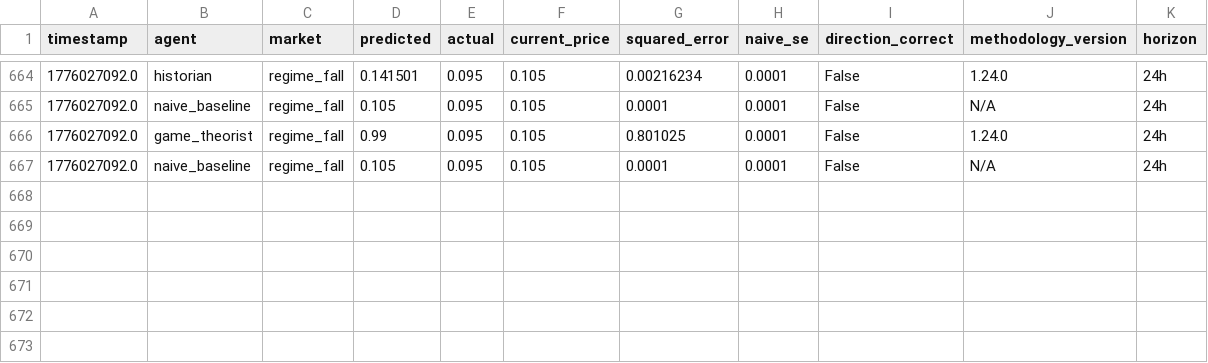
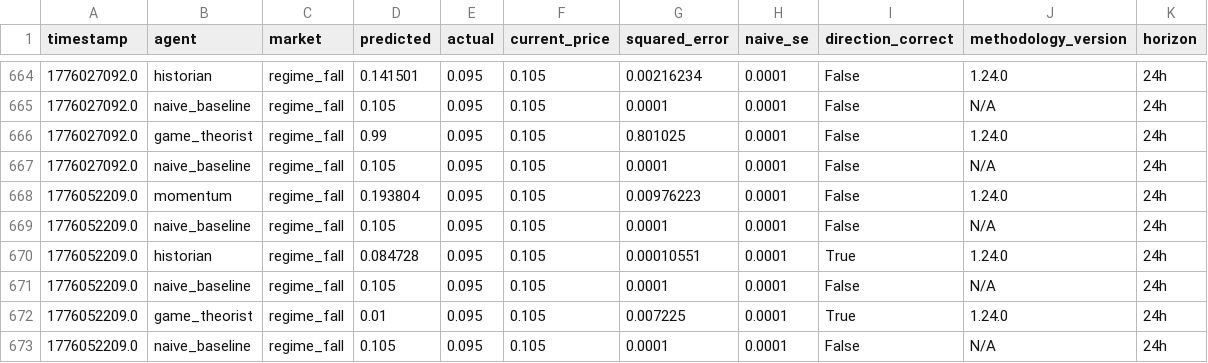
Before and after one commit to pairie-koh/Trading-Agents-on-Polymarket, a CSV file: data/scores_history.csv, drawn as a sheet; only a part is shown, gaps mark what is left out; the diff names each change by its address in the sheet, - before the commit and + after, or states it on an @@ line.

Commit message:
data: 2026-04-14T06:13:22Z

```diff
--- a/data/scores_history.csv
+++ b/data/scores_history.csv
+row 668: 1776052209.0 | momentum | regime_fall | 0.193804 | 0.095 | 0.105 | 0.00976223 | 0.0001 | False | 1.24.0 | 24h
+row 669: 1776052209.0 | naive_baseline | regime_fall | 0.105 | 0.095 | 0.105 | 0.0001 | 0.0001 | False | N/A | 24h
+row 670: 1776052209.0 | historian | regime_fall | 0.084728 | 0.095 | 0.105 | 0.00010551 | 0.0001 | True | 1.24.0 | 24h
+row 671: 1776052209.0 | naive_baseline | regime_fall | 0.105 | 0.095 | 0.105 | 0.0001 | 0.0001 | False | N/A | 24h
+row 672: 1776052209.0 | game_theorist | regime_fall | 0.01 | 0.095 | 0.105 | 0.007225 | 0.0001 | True | 1.24.0 | 24h
+row 673: 1776052209.0 | naive_baseline | regime_fall | 0.105 | 0.095 | 0.105 | 0.0001 | 0.0001 | False | N/A | 24h
```
Also changed, not shown: 2 other files.
